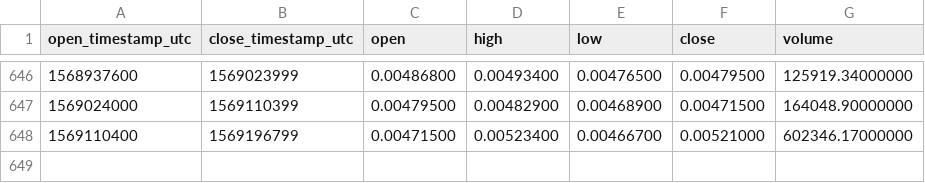
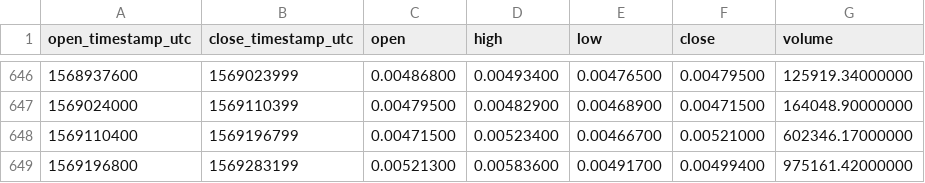
Before and after one commit to cryptobigbro/binance-WAVESETH, a CSV file: binance-WAVESETH-1d.csv, drawn as a sheet; only a part is shown, gaps mark what is left out.

Commit message:
Update OHLCV data.

```diff
--- a/binance-WAVESETH-1d.csv
+++ b/binance-WAVESETH-1d.csv
@@ -648 +648,2 @@ open_timestamp_utc,close_timestamp_utc,open,high,low,close,volume
 1569110400,1569196799,0.00471500,0.00523400,0.00466700,0.00521000,602346.17000000
+1569196800,1569283199,0.00521300,0.00583600,0.00491700,0.00499400,975161.42000000
```
Also changed, not shown: 1 other file.
